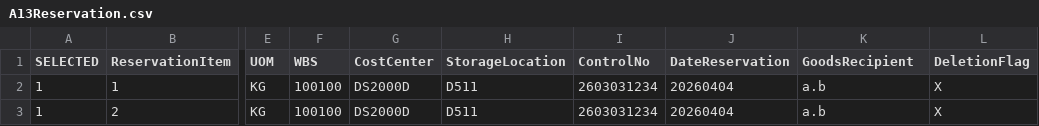
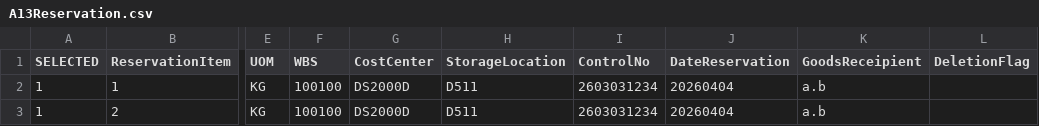
Before and after one commit to jonggun33/tdGenS, a CSV file: A13Reservation.csv, drawn as a sheet; only a part is shown, gaps mark what is left out; the diff names each change by its address in the sheet, - before the commit and + after, or states it on an @@ line.

```diff
--- a/A13Reservation.csv
+++ b/A13Reservation.csv
-K1: GoodsRecipient
+K1: GoodsReceipient
-L2:L3 (DeletionFlag): X
+L2:L3 (DeletionFlag): (empty)
```
Also changed, not shown: A03TO.csv, 14 other files.
